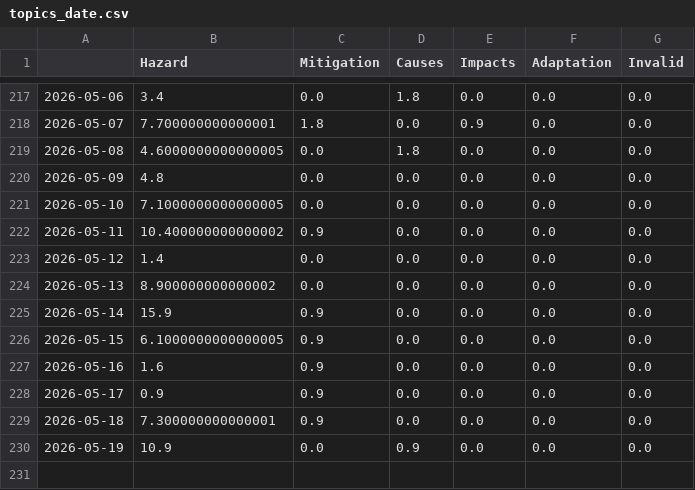
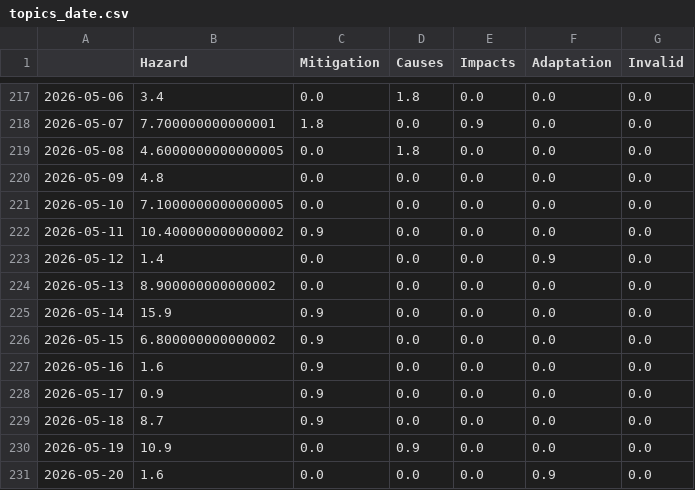
Before and after one commit to friedhumb-news/stormIsComing, a CSV file: csv/topics_date.csv, drawn as a sheet; only a part is shown, gaps mark what is left out.

```diff
--- a/csv/topics_date.csv
+++ b/csv/topics_date.csv
@@ -222,9 +222,10 @@
 2026-05-11,10.400000000000002,0.9,0.0,0.0,0.0,0.0
-2026-05-12,1.4,0.0,0.0,0.0,0.0,0.0
+2026-05-12,1.4,0.0,0.0,0.0,0.9,0.0
 2026-05-13,8.900000000000002,0.0,0.0,0.0,0.0,0.0
 2026-05-14,15.9,0.9,0.0,0.0,0.0,0.0
-2026-05-15,6.1000000000000005,0.9,0.0,0.0,0.0,0.0
+2026-05-15,6.800000000000002,0.9,0.0,0.0,0.0,0.0
 2026-05-16,1.6,0.9,0.0,0.0,0.0,0.0
 2026-05-17,0.9,0.9,0.0,0.0,0.0,0.0
-2026-05-18,7.300000000000001,0.9,0.0,0.0,0.0,0.0
+2026-05-18,8.7,0.9,0.0,0.0,0.0,0.0
 2026-05-19,10.9,0.0,0.9,0.0,0.0,0.0
+2026-05-20,1.6,0.0,0.0,0.0,0.9,0.0
```
Also changed, not shown: 4 other files.
